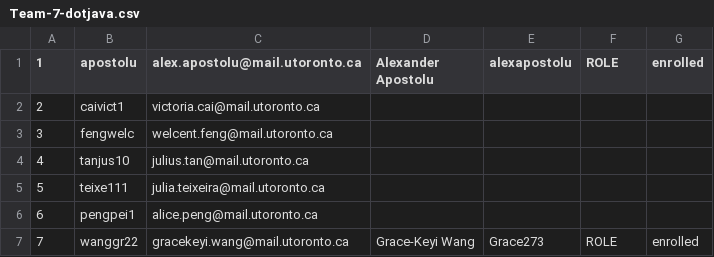
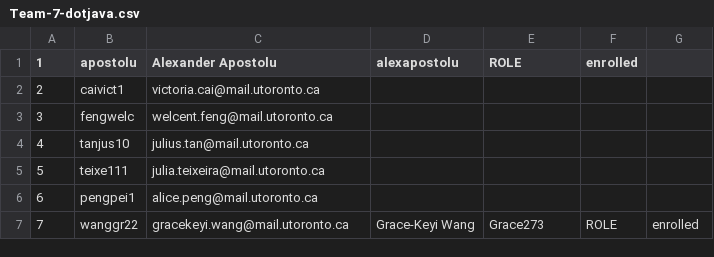
Before and after one commit to Grace273/7-Bellwoods-Capital, a CSV file: team/Team-7-dotjava.csv, drawn as a sheet.

Commit message:
Fix email format for Alexander Apostolu

```diff
--- a/team/Team-7-dotjava.csv
+++ b/team/Team-7-dotjava.csv
@@ -1,2 +1,2 @@
-1,apostolu,alex.apostolu@mail.utoronto.ca,Alexander Apostolu,alexapostolu,ROLE,enrolled
+1,apostolu,Alexander Apostolu,alexapostolu,ROLE,enrolled
 2,caivict1,victoria.cai@mail.utoronto.ca
```
